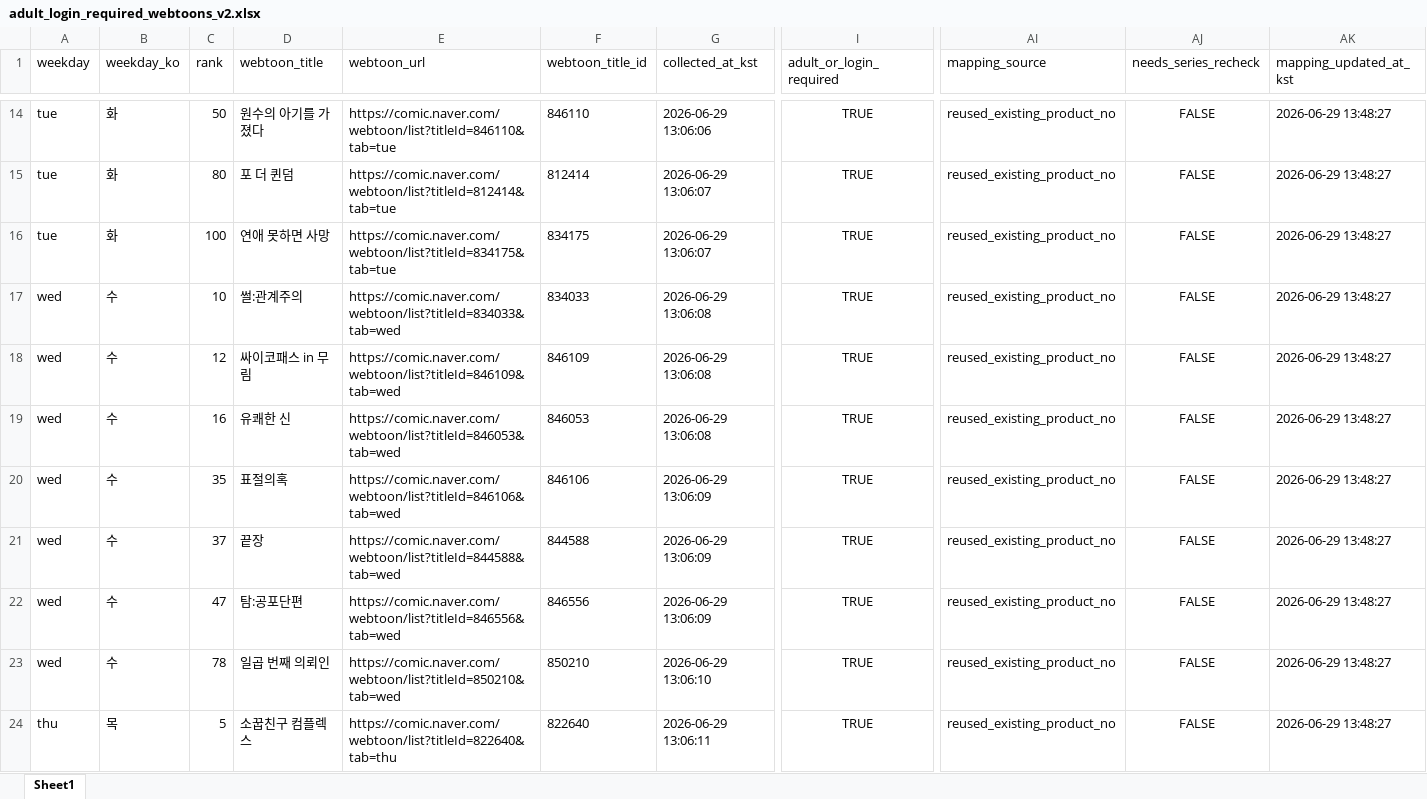
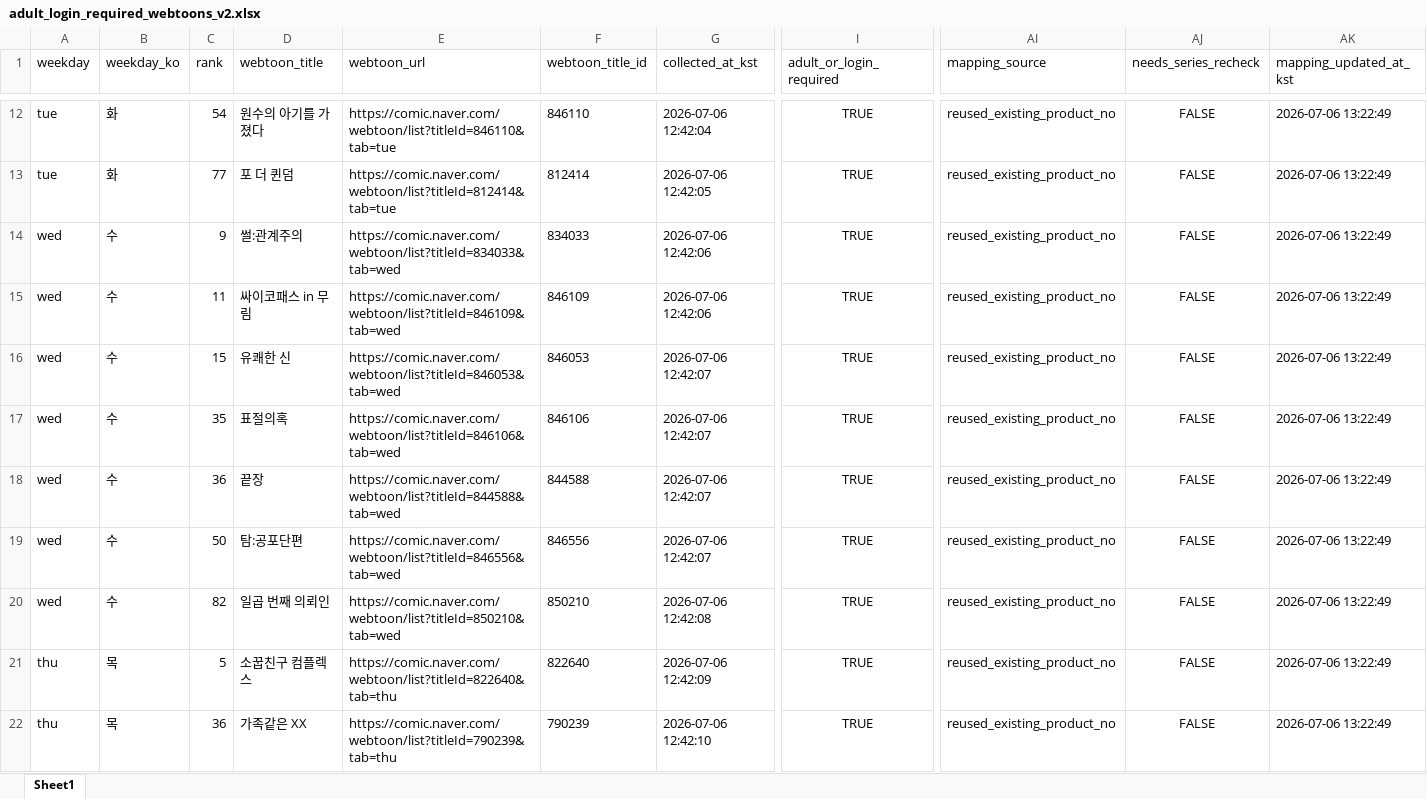
Before and after one commit to johnlee211/web_dash1, an Excel workbook: data/adult_login_required_webtoons_v2.xlsx, sheet Sheet1, drawn as a sheet; only a part is shown, gaps mark what is left out; values as stored, in another font and other column widths than the file's, no borders; removed rows and columns are numbered as before the commit, all else as after; rows hold the shown columns only; the diff covers the shown part only; the diff names each change by its address in the sheet, - before the commit and + after, or states it on an @@ line.

```diff
--- a/data/adult_login_required_webtoons_v2.xlsx (sheet Sheet1)
+++ b/data/adult_login_required_webtoons_v2.xlsx (sheet Sheet1)
-C12 (rank): 50
+C12 (rank): 54
-G12 (collected_at_kst): 2026-06-29 13:06:06
+G12 (collected_at_kst): 2026-07-06 12:42:04
-AK12:AK13 (mapping_updated_at_kst): 2026-06-29 13:48:27
+AK12:AK13 (mapping_updated_at_kst): 2026-07-06 13:22:49
-C13 (rank): 80
+C13 (rank): 77
-G13 (collected_at_kst): 2026-06-29 13:06:07
+G13 (collected_at_kst): 2026-07-06 12:42:05
-row 16: tue | 화 | 100 | 연애 못하면 사망 | https://comic.naver.com/webtoon/list?titleId=834175&tab=tue | 834175 | 2026-06-29 13:06:07 | TRUE | reused_existing_product_no | FALSE | 2026-06-29 13:48:27
-C14 (rank): 10
+C14 (rank): 9
-G14:G15 (collected_at_kst): 2026-06-29 13:06:08
+G14:G15 (collected_at_kst): 2026-07-06 12:42:06
-AK14:AK21 (mapping_updated_at_kst): 2026-06-29 13:48:27
+AK14:AK21 (mapping_updated_at_kst): 2026-07-06 13:22:49
-C15 (rank): 12
+C15 (rank): 11
-C16 (rank): 16
+C16 (rank): 15
-G16 (collected_at_kst): 2026-06-29 13:06:08
+G16 (collected_at_kst): 2026-07-06 12:42:07
-G17:G19 (collected_at_kst): 2026-06-29 13:06:09
+G17:G19 (collected_at_kst): 2026-07-06 12:42:07
-C18 (rank): 37
+C18 (rank): 36
-C19 (rank): 47
+C19 (rank): 50
-C20 (rank): 78
+C20 (rank): 82
-G20 (collected_at_kst): 2026-06-29 13:06:10
+G20 (collected_at_kst): 2026-07-06 12:42:08
-G21 (collected_at_kst): 2026-06-29 13:06:11
+G21 (collected_at_kst): 2026-07-06 12:42:09
+row 22: thu | 목 | 36 | 가족같은 XX | https://comic.naver.com/webtoon/list?titleId=790239&tab=thu | 790239 | 2026-07-06 12:42:10 | TRUE | reused_existing_product_no | FALSE | 2026-07-06 13:22:49
```
Also changed, not shown: 4 removed rows and 119 edited cells elsewhere in this sheet, data/naver_webtoon_series_mapping_duplicate_rows.xlsx, data/naver_webtoon_series_productNo_mapping_v2_title_cleaned.xlsx, 9 other files.
